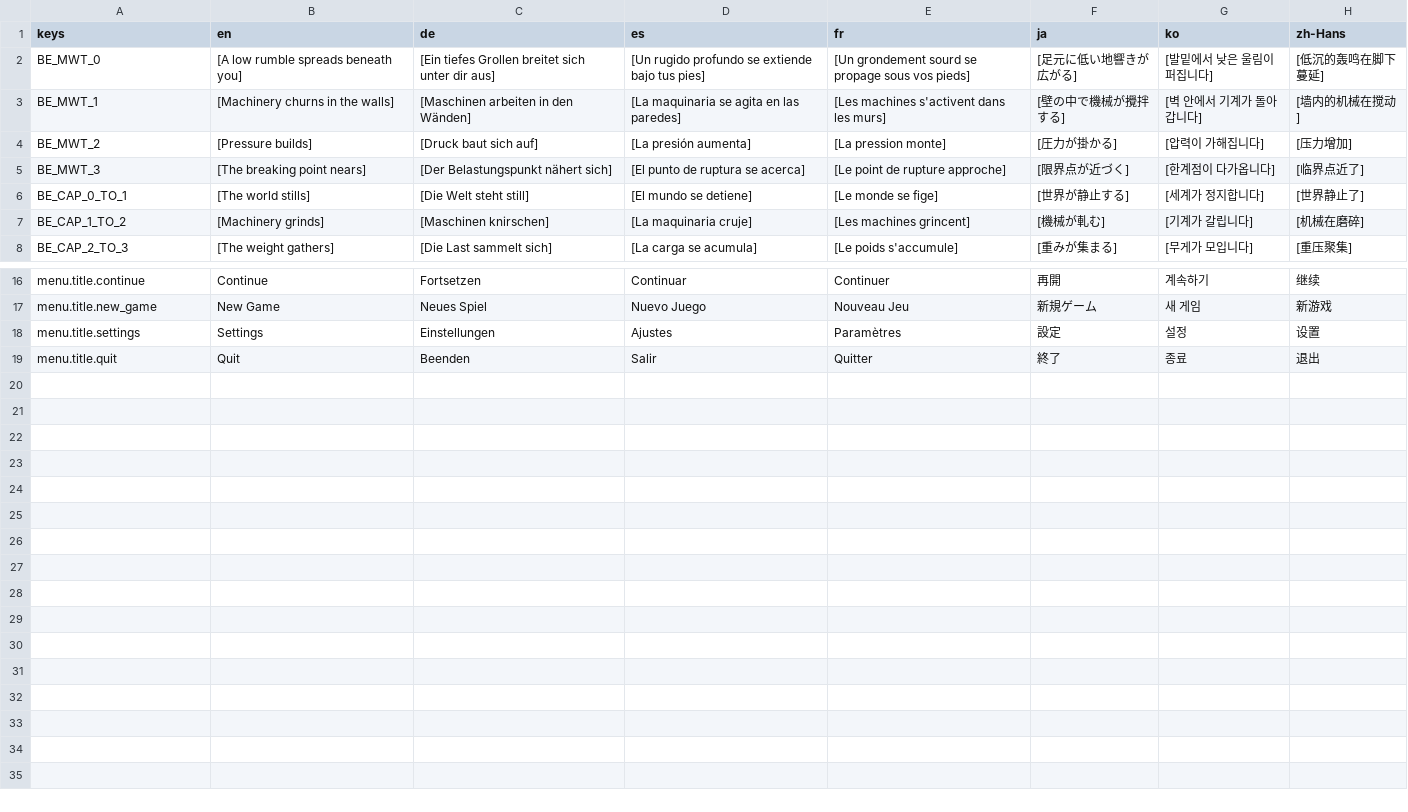
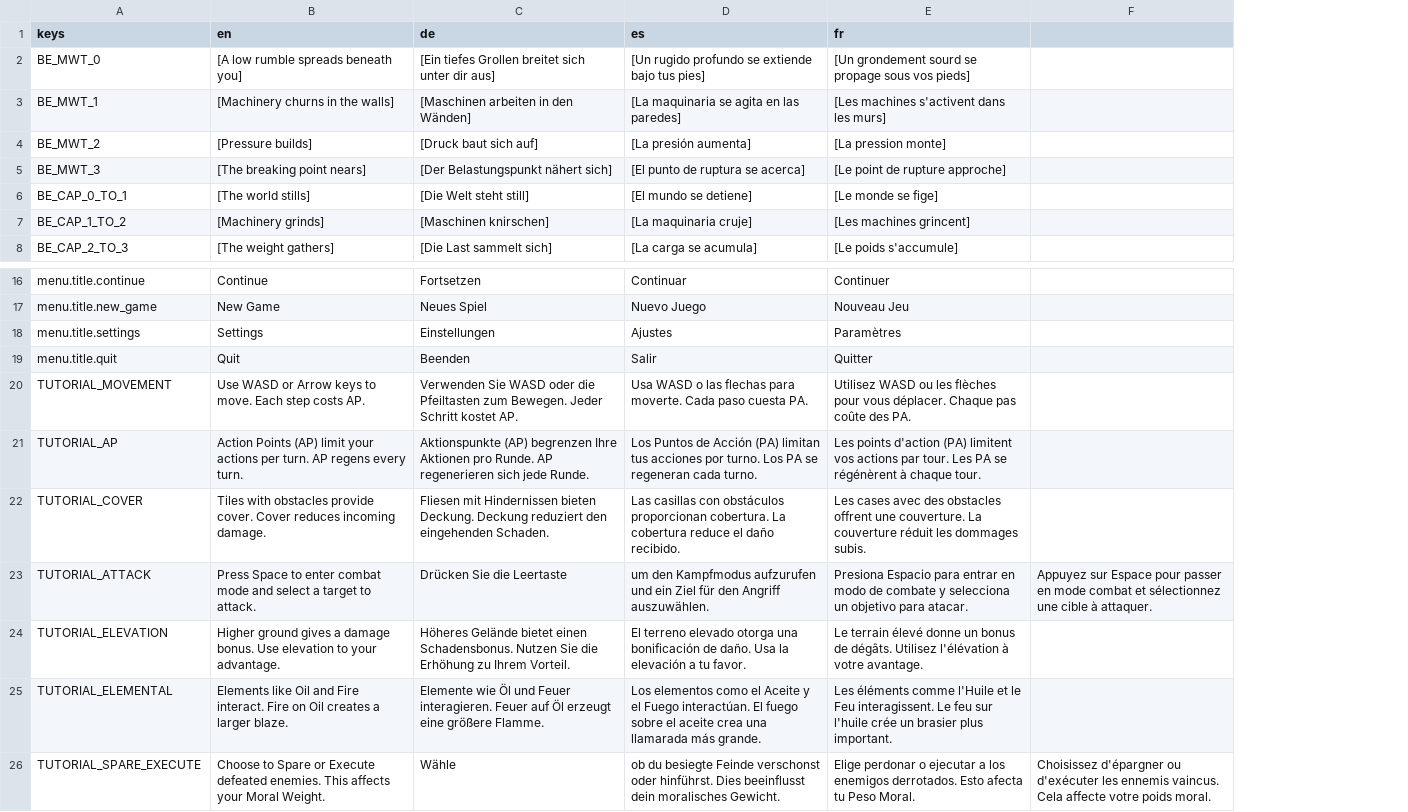
Before and after one commit to niyazmft/emberfall, a CSV file: localization/ui_strings.csv, drawn as a sheet; only a part is shown, gaps mark what is left out; removed rows and columns are numbered as before the commit, all else as after; the diff names each change by its address in the sheet, - before the commit and + after, or states it on an @@ line.

```diff
--- a/localization/ui_strings.csv
+++ b/localization/ui_strings.csv
-column F (ja), rows 2-8: [足元に低い地響きが広がる] | [壁の中で機械が攪拌する] | [圧力が掛かる] | [限界点が近づく] | [世界が静止する] | [機械が軋む] | [重みが集まる]; rows 16-19: 再開 | 新規ゲーム | 設定 | 終了
-column G (ko), rows 2-8: [발밑에서 낮은 울림이 퍼집니다] | [벽 안에서 기계가 돌아갑니다] | [압력이 가해집니다] | [한계점이 다가옵니다] | [세계가 정지합니다] | [기계가 갈립니다] | [무게가 모입니다]; rows 16-19: 계속하기 | 새 게임 | 설정 | 종료
-column H (zh-Hans), rows 2-8: [低沉的轰鸣在脚下蔓延] | [墙内的机械在搅动] | [压力增加] | [临界点近了] | [世界静止了] | [机械在磨碎] | [重压聚集]; rows 16-19: 继续 | 新游戏 | 设置 | 退出
+column F, empty
+row 20: TUTORIAL_MOVEMENT | Use WASD or Arrow keys to move. Each step costs AP. | Verwenden Sie WASD oder die Pfeiltasten zum Bewegen. Jeder Schritt kostet AP. | Usa WASD o las flechas para moverte. Cada paso cuesta PA. | Utilisez WASD ou les flèches pour vous déplacer. Chaque pas coûte des PA.
+row 21: TUTORIAL_AP | Action Points (AP) limit your actions per turn. AP regens every turn. | Aktionspunkte (AP) begrenzen Ihre Aktionen pro Runde. AP regenerieren sich jede Runde. | Los Puntos de Acción (PA) limitan tus acciones por turno. Los PA se regeneran cada turno. | Les points d'action (PA) limitent vos actions par tour. Les PA se régénèrent à chaque tour.
+row 22: TUTORIAL_COVER | Tiles with obstacles provide cover. Cover reduces incoming damage. | Fliesen mit Hindernissen bieten Deckung. Deckung reduziert den eingehenden Schaden. | Las casillas con obstáculos proporcionan cobertura. La cobertura reduce el daño recibido. | Les cases avec des obstacles offrent une couverture. La couverture réduit les dommages subis.
+row 23: TUTORIAL_ATTACK | Press Space to enter combat mode and select a target to attack. | Drücken Sie die Leertaste | um den Kampfmodus aufzurufen und ein Ziel für den Angriff auszuwählen. | Presiona Espacio para entrar en modo de combate y selecciona un objetivo para atacar. | Appuyez sur Espace pour passer en mode combat et sélectionnez une cible à attaquer.
+row 24: TUTORIAL_ELEVATION | Higher ground gives a damage bonus. Use elevation to your advantage. | Höheres Gelände bietet einen Schadensbonus. Nutzen Sie die Erhöhung zu Ihrem Vorteil. | El terreno elevado otorga una bonificación de daño. Usa la elevación a tu favor. | Le terrain élevé donne un bonus de dégâts. Utilisez l'élévation à votre avantage.
+row 25: TUTORIAL_ELEMENTAL | Elements like Oil and Fire interact. Fire on Oil creates a larger blaze. | Elemente wie Öl und Feuer interagieren. Feuer auf Öl erzeugt eine größere Flamme. | Los elementos como el Aceite y el Fuego interactúan. El fuego sobre el aceite crea una llamarada más grande. | Les éléments comme l'Huile et le Feu interagissent. Le feu sur l'huile crée un brasier plus important.
+row 26: TUTORIAL_SPARE_EXECUTE | Choose to Spare or Execute defeated enemies. This affects your Moral Weight. | Wähle | ob du besiegte Feinde verschonst oder hinführst. Dies beeinflusst dein moralisches Gewicht. | Elige perdonar o ejecutar a los enemigos derrotados. Esto afecta tu Peso Moral. | Choisissez d'épargner ou d'exécuter les ennemis vaincus. Cela affecte votre poids moral.
```
Also changed, not shown: 16 other files.
